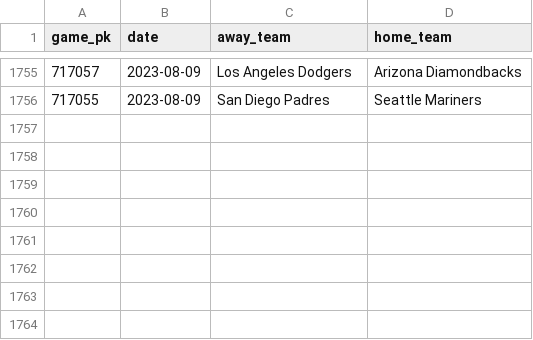
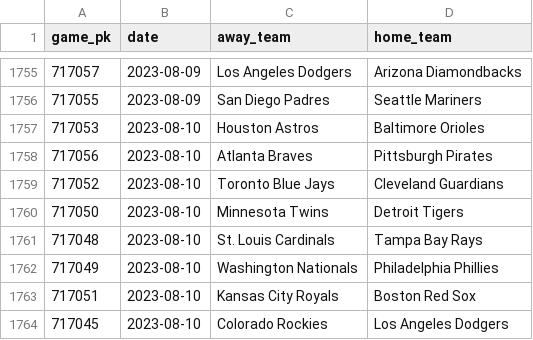
Before and after one commit to chadallison/mlb_cpr, a CSV file: all_game_pks.csv, drawn as a sheet; only a part is shown, gaps mark what is left out.

```diff
--- a/all_game_pks.csv
+++ b/all_game_pks.csv
@@ -1756 +1756,9 @@ game_pk,date,away_team,home_team
 717055,2023-08-09,San Diego Padres,Seattle Mariners
+717053,2023-08-10,Houston Astros,Baltimore Orioles
+717056,2023-08-10,Atlanta Braves,Pittsburgh Pirates
+717052,2023-08-10,Toronto Blue Jays,Cleveland Guardians
+717050,2023-08-10,Minnesota Twins,Detroit Tigers
+717048,2023-08-10,St. Louis Cardinals,Tampa Bay Rays
+717049,2023-08-10,Washington Nationals,Philadelphia Phillies
+717051,2023-08-10,Kansas City Royals,Boston Red Sox
+717045,2023-08-10,Colorado Rockies,Los Angeles Dodgers
```
Also changed, not shown: all_game_hrs.csv, all_game_ks.csv, 31 other files.
